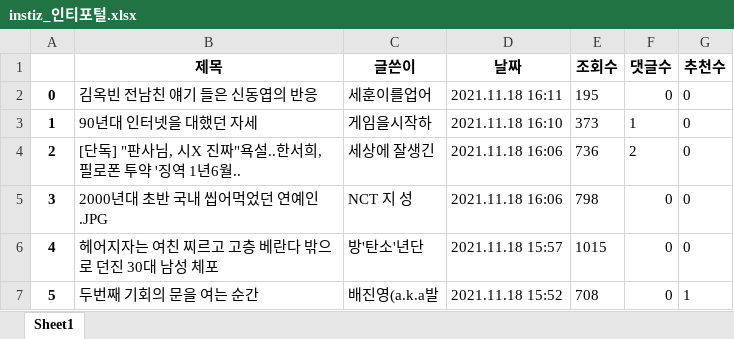
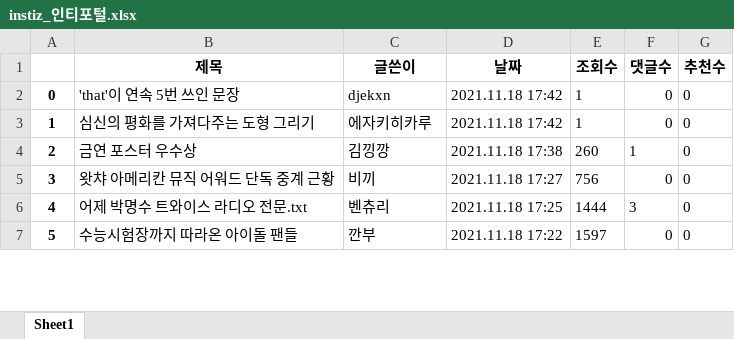
Before and after one commit to Insight-Sogang-Univ/Upennsolution_Project, an Excel workbook: data/instiz_인티포털.xlsx, sheet Sheet1, drawn as a sheet; only a part is shown; values as stored, in another font and other column widths than the file's, no borders; the diff covers the shown part only; the diff names each change by its address in the sheet, - before the commit and + after, or states it on an @@ line.

```diff
--- a/data/instiz_인티포털.xlsx (sheet Sheet1)
+++ b/data/instiz_인티포털.xlsx (sheet Sheet1)
-B2 (제목): 김옥빈 전남친 얘기 들은 신동엽의 반응
+B2 (제목): 'that'이 연속 5번 쓰인 문장
-C2 (글쓴이): 세훈이를업어
+C2 (글쓴이): djekxn
-D2 (날짜): 2021.11.18 16:11
+D2 (날짜): 2021.11.18 17:42
-E2 (조회수): 195
+E2 (조회수): 1
-B3 (제목): 90년대 인터넷을 대했던 자세
+B3 (제목): 심신의 평화를 가져다주는 도형 그리기
-C3 (글쓴이): 게임을시작하
+C3 (글쓴이): 에자키히카루
-D3 (날짜): 2021.11.18 16:10
+D3 (날짜): 2021.11.18 17:42
-E3 (조회수): 373
+E3 (조회수): 1
-F3 (댓글수): 1
+F3 (댓글수): 0
-B4 (제목): [단독] "판사님, 시X 진짜"욕설..한서희, 필로폰 투약 '징역 1년6월..
+B4 (제목): 금연 포스터 우수상
-C4 (글쓴이): 세상에 잘생긴
+C4 (글쓴이): 김낑깡
-D4 (날짜): 2021.11.18 16:06
+D4 (날짜): 2021.11.18 17:38
-E4 (조회수): 736
+E4 (조회수): 260
-F4 (댓글수): 2
+F4 (댓글수): 1
-B5 (제목): 2000년대 초반 국내 씹어먹었던 연예인.JPG
+B5 (제목): 왓챠 아메리칸 뮤직 어워드 단독 중계 근황
-C5 (글쓴이): NCT 지 성
+C5 (글쓴이): 비끼
-D5 (날짜): 2021.11.18 16:06
+D5 (날짜): 2021.11.18 17:27
-E5 (조회수): 798
+E5 (조회수): 756
-B6 (제목): 헤어지자는 여친 찌르고 고층 베란다 밖으로 던진 30대 남성 체포
+B6 (제목): 어제 박명수 트와이스 라디오 전문.txt
-C6 (글쓴이): 방'탄소'년단
+C6 (글쓴이): 벤츄리
-D6 (날짜): 2021.11.18 15:57
+D6 (날짜): 2021.11.18 17:25
-E6 (조회수): 1015
+E6 (조회수): 1444
-F6 (댓글수): 0
+F6 (댓글수): 3
-B7 (제목): 두번째 기회의 문을 여는 순간
+B7 (제목): 수능시험장까지 따라온 아이돌 팬들
-C7 (글쓴이): 배진영(a.k.a발
+C7 (글쓴이): 깐부
-D7 (날짜): 2021.11.18 15:52
+D7 (날짜): 2021.11.18 17:22
-E7 (조회수): 708
+E7 (조회수): 1597
-G7 (추천수): 1
+G7 (추천수): 0
```
Also changed, not shown: 1043 edited cells elsewhere in this sheet, data/보배드림.xlsx, data/뽐뿌.xlsx, 5 other files.
